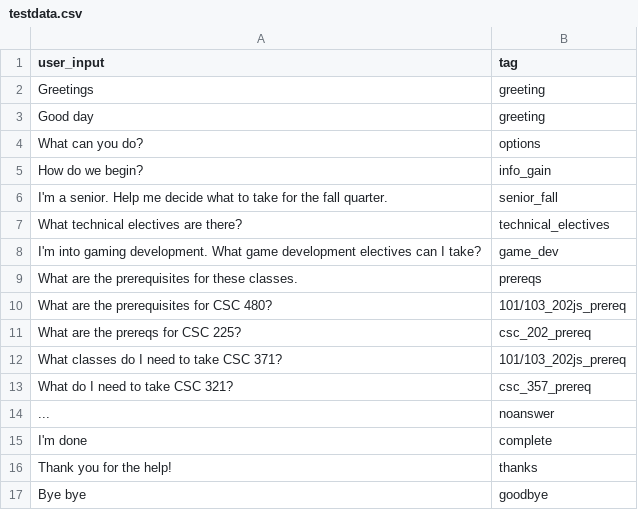
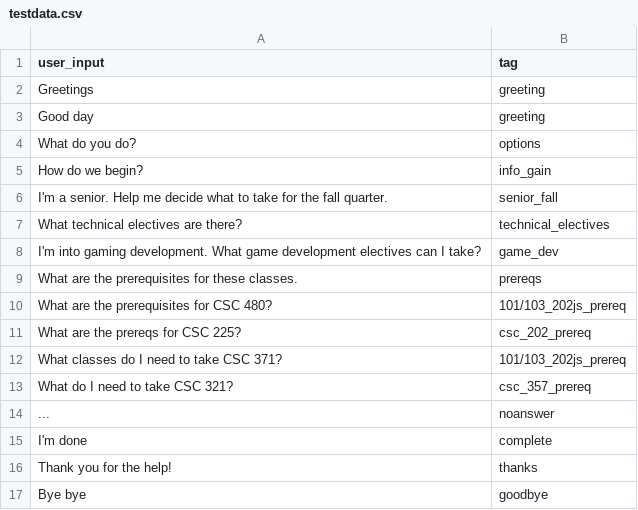
Before and after one commit to nschandr/CSC466-Group-Project, a CSV file: testdata.csv, drawn as a sheet.

Commit message:
Update testdata.csv

```diff
--- a/testdata.csv
+++ b/testdata.csv
@@ -3,3 +3,3 @@ Greetings,greeting
 Good day,greeting
-What can you do?,options
+What do you do?,options
 How do we begin?,info_gain
```
